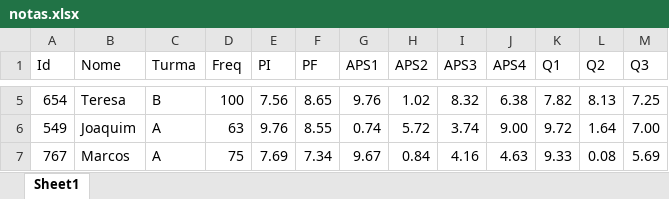
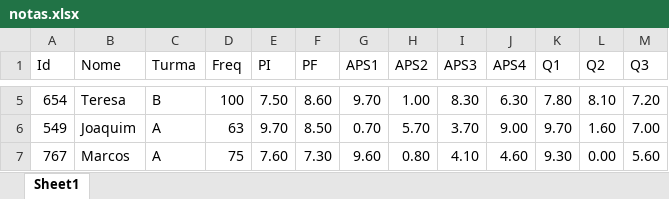
Before and after one commit to hsandmann/biblio, an Excel workbook: data/notas.xlsx, sheet Sheet1, drawn as a sheet; only a part is shown, gaps mark what is left out; values as stored, in another font and other column widths than the file's, no borders; the diff covers the shown part only; the diff names each change by its address in the sheet, - before the commit and + after, or states it on an @@ line.

```diff
--- a/data/notas.xlsx (sheet Sheet1)
+++ b/data/notas.xlsx (sheet Sheet1)
-E5 (PI): 7.56
+E5 (PI): 7.50
-F5 (PF): 8.65
+F5 (PF): 8.60
-G5 (APS1): 9.76
+G5 (APS1): 9.70
-H5 (APS2): 1.02
+H5 (APS2): 1.00
-I5 (APS3): 8.32
+I5 (APS3): 8.30
-J5 (APS4): 6.38
+J5 (APS4): 6.30
-K5 (Q1): 7.82
+K5 (Q1): 7.80
-L5 (Q2): 8.13
+L5 (Q2): 8.10
-M5 (Q3): 7.25
+M5 (Q3): 7.20
-E6 (PI): 9.76
+E6 (PI): 9.70
-F6 (PF): 8.55
+F6 (PF): 8.50
-G6 (APS1): 0.74
+G6 (APS1): 0.70
-H6 (APS2): 5.72
+H6 (APS2): 5.70
-I6 (APS3): 3.74
+I6 (APS3): 3.70
-K6 (Q1): 9.72
+K6 (Q1): 9.70
-L6 (Q2): 1.64
+L6 (Q2): 1.60
-E7 (PI): 7.69
+E7 (PI): 7.60
-F7 (PF): 7.34
+F7 (PF): 7.30
-G7 (APS1): 9.67
+G7 (APS1): 9.60
-H7 (APS2): 0.84
+H7 (APS2): 0.80
-I7 (APS3): 4.16
+I7 (APS3): 4.10
-J7 (APS4): 4.63
+J7 (APS4): 4.60
-K7 (Q1): 9.33
+K7 (Q1): 9.30
-L7 (Q2): 0.08
+L7 (Q2): 0.00
-M7 (Q3): 5.69
+M7 (Q3): 5.60
```
Also changed, not shown: 27 edited cells elsewhere in this sheet.
